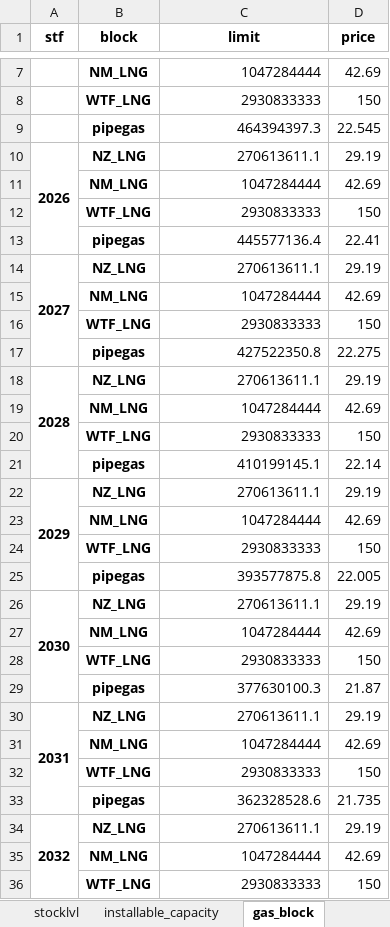
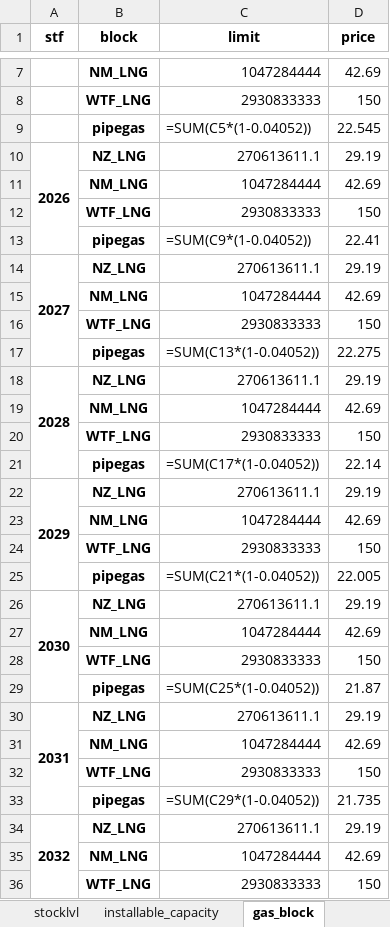
Before and after one commit to oitzingermaximilian/urbs-materials, an Excel workbook: Input_urbsextensionv1.xlsx, sheet gas_block, drawn as a sheet; only a part is shown, gaps mark what is left out; values as stored, in another font and other column widths than the file's, no borders; formulas without a stored value are shown as written; the diff covers the shown part only; the diff names each change by its address in the sheet, - before the commit and + after, or states it on an @@ line.

```diff
--- a/Input_urbsextensionv1.xlsx (sheet gas_block)
+++ b/Input_urbsextensionv1.xlsx (sheet gas_block)
-C9 (limit): 464394397.3
+C9 (limit): =SUM(C5*(1-0.04052))
-C13 (limit): 445577136.4
+C13 (limit): =SUM(C9*(1-0.04052))
-C17 (limit): 427522350.8
+C17 (limit): =SUM(C13*(1-0.04052))
-C21 (limit): 410199145.1
+C21 (limit): =SUM(C17*(1-0.04052))
-C25 (limit): 393577875.8
+C25 (limit): =SUM(C21*(1-0.04052))
-C29 (limit): 377630100.3
+C29 (limit): =SUM(C25*(1-0.04052))
-C33 (limit): 362328528.6
+C33 (limit): =SUM(C29*(1-0.04052))
```
Also changed, not shown: 19 edited cells elsewhere in this sheet, sheet material_blocks.
